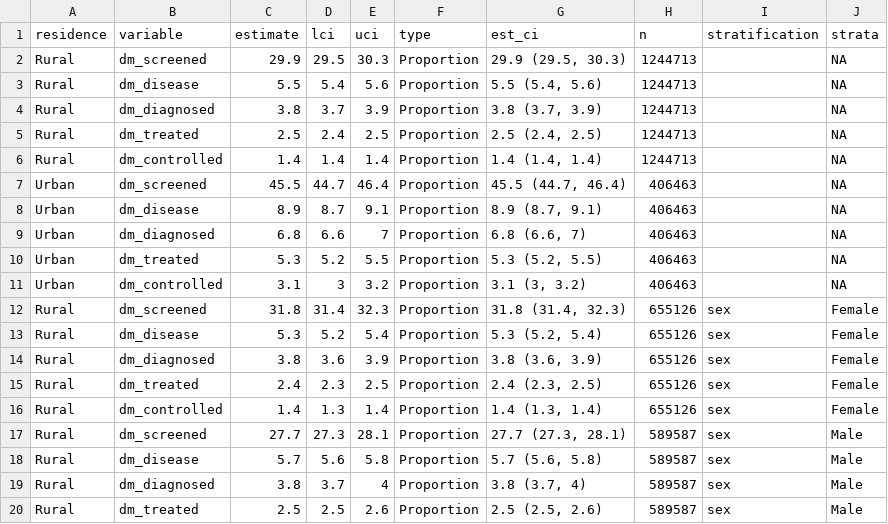
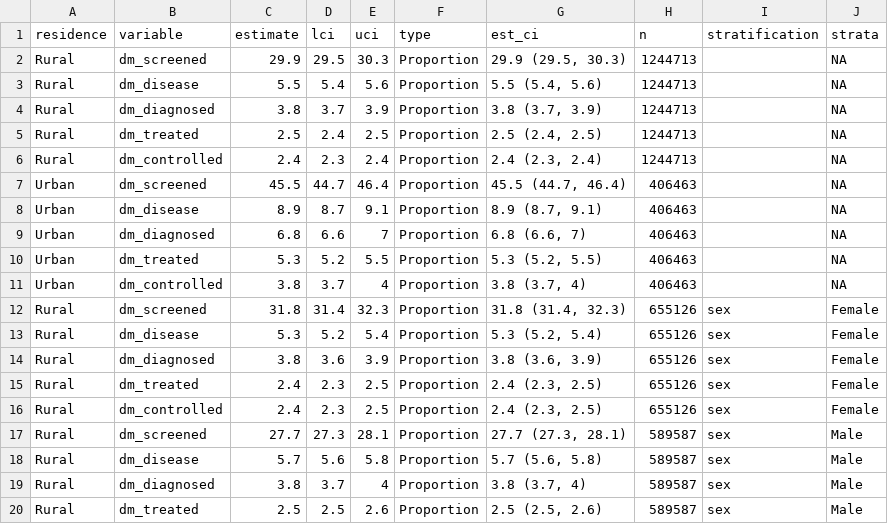
Before and after one commit to jvargh7/nfhs_cascade, a CSV file: analysis/nca02_national level care cascade.csv, drawn as a sheet; only a part is shown; the diff covers the shown part only.

```diff
--- a/analysis/nca02_national level care cascade.csv
+++ b/analysis/nca02_national level care cascade.csv
@@ -5,3 +5,3 @@ Rural,dm_diagnosed,3.8,3.7,3.9,Proportion,"3.8 (3.7, 3.9)",1244713,,NA
 Rural,dm_treated,2.5,2.4,2.5,Proportion,"2.5 (2.4, 2.5)",1244713,,NA
-Rural,dm_controlled,1.4,1.4,1.4,Proportion,"1.4 (1.4, 1.4)",1244713,,NA
+Rural,dm_controlled,2.4,2.3,2.4,Proportion,"2.4 (2.3, 2.4)",1244713,,NA
 Urban,dm_screened,45.5,44.7,46.4,Proportion,"45.5 (44.7, 46.4)",406463,,NA
@@ -10,3 +10,3 @@ Urban,dm_diagnosed,6.8,6.6,7,Proportion,"6.8 (6.6, 7)",406463,,NA
 Urban,dm_treated,5.3,5.2,5.5,Proportion,"5.3 (5.2, 5.5)",406463,,NA
-Urban,dm_controlled,3.1,3,3.2,Proportion,"3.1 (3, 3.2)",406463,,NA
+Urban,dm_controlled,3.8,3.7,4,Proportion,"3.8 (3.7, 4)",406463,,NA
 Rural,dm_screened,31.8,31.4,32.3,Proportion,"31.8 (31.4, 32.3)",655126,sex,Female
@@ -15,3 +15,3 @@ Rural,dm_diagnosed,3.8,3.6,3.9,Proportion,"3.8 (3.6, 3.9)",655126,sex,Female
 Rural,dm_treated,2.4,2.3,2.5,Proportion,"2.4 (2.3, 2.5)",655126,sex,Female
-Rural,dm_controlled,1.4,1.3,1.4,Proportion,"1.4 (1.3, 1.4)",655126,sex,Female
+Rural,dm_controlled,2.4,2.3,2.5,Proportion,"2.4 (2.3, 2.5)",655126,sex,Female
 Rural,dm_screened,27.7,27.3,28.1,Proportion,"27.7 (27.3, 28.1)",589587,sex,Male
```
Also changed, not shown: 164 edited cells elsewhere in this file, 16 other files.
